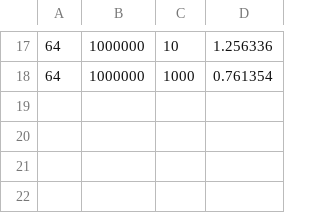
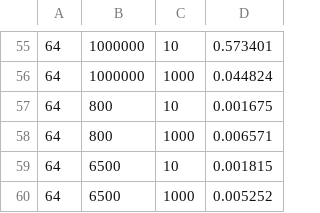
Before and after one commit to mcpeixoto/Parallel-Computing-Project, a CSV file: para_entregar/parallel_miguel/csvs/Best.csv, drawn as a sheet; only a part is shown, gaps mark what is left out; the diff covers the shown part only.

```diff
--- a/para_entregar/parallel_miguel/csvs/Best.csv
+++ b/para_entregar/parallel_miguel/csvs/Best.csv
@@ -17,2 +55,6 @@
-64,1000000,10,1.256336
-64,1000000,1000,0.761354
+64,1000000,10,0.573401
+64,1000000,1000,0.044824
+64,800,10,0.001675
+64,800,1000,0.006571
+64,6500,10,0.001815
+64,6500,1000,0.005252
```
Also changed, not shown: 38 added rows and 16 edited cells elsewhere in this file, para_entregar/parallel_miguel/csvs/2_second_loop.csv, 6 other files.
